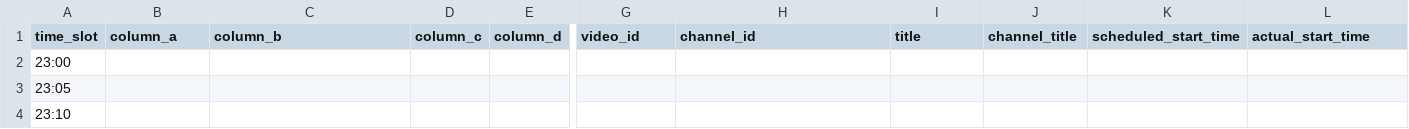
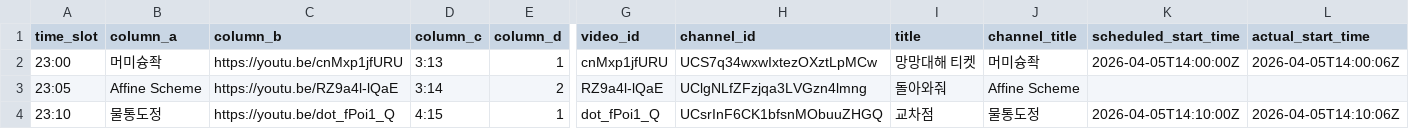
Before and after one commit to ChangpopWiki/premiere-relay-archive-data, a TSV file: 2026/04/2026-04-05.tsv, drawn as a sheet; only a part is shown, gaps mark what is left out; the diff covers the shown part only; the diff names each change by its address in the sheet, - before the commit and + after, or states it on an @@ line.

```diff
--- a/2026/04/2026-04-05.tsv
+++ b/2026/04/2026-04-05.tsv
-B2 (column_a): (empty)
+B2 (column_a): 머미슝좍
-C2 (column_b): (empty)
+C2 (column_b): https://youtu.be/cnMxp1jfURU
-D2 (column_c): (empty)
+D2 (column_c): 3:13
-E2 (column_d): (empty)
+E2 (column_d): 1
-G2 (video_id): (empty)
+G2 (video_id): cnMxp1jfURU
-H2 (channel_id): (empty)
+H2 (channel_id): UCS7q34wxwIxtezOXztLpMCw
-I2 (title): (empty)
+I2 (title): 망망대해 티켓
-J2 (channel_title): (empty)
+J2 (channel_title): 머미슝좍
-K2 (scheduled_start_time): (empty)
+K2 (scheduled_start_time): 2026-04-05T14:00:00Z
-L2 (actual_start_time): (empty)
+L2 (actual_start_time): 2026-04-05T14:00:06Z
-B3 (column_a): (empty)
+B3 (column_a): Affine Scheme
-C3 (column_b): (empty)
+C3 (column_b): https://youtu.be/RZ9a4l-lQaE
-D3 (column_c): (empty)
+D3 (column_c): 3:14
-E3 (column_d): (empty)
+E3 (column_d): 2
-G3 (video_id): (empty)
+G3 (video_id): RZ9a4l-lQaE
-H3 (channel_id): (empty)
+H3 (channel_id): UClgNLfZFzjqa3LVGzn4lmng
-I3 (title): (empty)
+I3 (title): 돌아와줘
-J3 (channel_title): (empty)
+J3 (channel_title): Affine Scheme
-B4 (column_a): (empty)
+B4 (column_a): 물통도정
-C4 (column_b): (empty)
+C4 (column_b): https://youtu.be/dot_fPoi1_Q
-D4 (column_c): (empty)
+D4 (column_c): 4:15
-E4 (column_d): (empty)
+E4 (column_d): 1
-G4 (video_id): (empty)
+G4 (video_id): dot_fPoi1_Q
-H4 (channel_id): (empty)
+H4 (channel_id): UCsrInF6CK1bfsnMObuuZHGQ
-I4 (title): (empty)
+I4 (title): 교차점
-J4 (channel_title): (empty)
+J4 (channel_title): 물통도정
-K4 (scheduled_start_time): (empty)
+K4 (scheduled_start_time): 2026-04-05T14:10:00Z
-L4 (actual_start_time): (empty)
+L4 (actual_start_time): 2026-04-05T14:10:06Z
```
Also changed, not shown: 61 edited cells elsewhere in this file, 1 other file.
